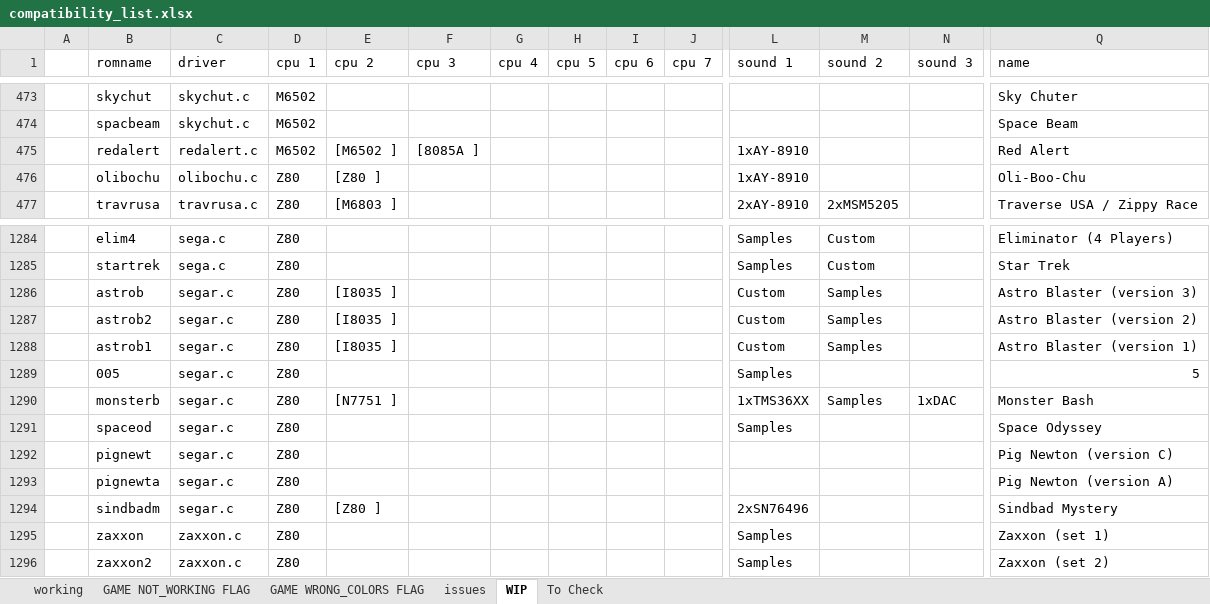
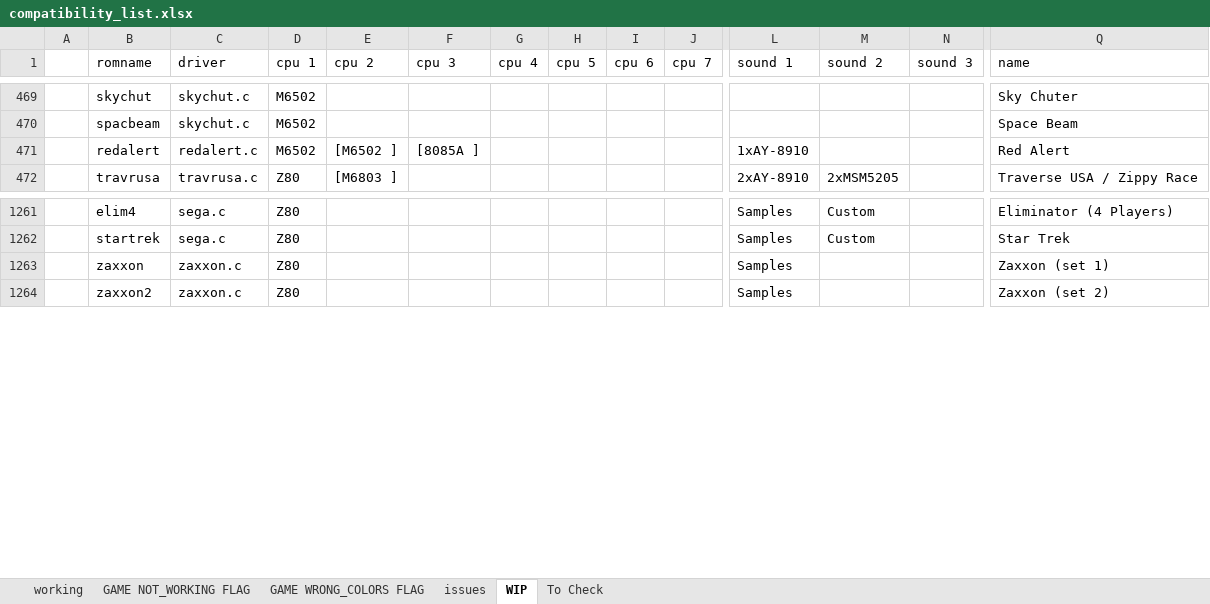
Before and after one commit to javaemus/arcadeflex056, an Excel workbook: compatibility_list.xlsx, sheet WIP, drawn as a sheet; only a part is shown, gaps mark what is left out; values as stored, in another font and other column widths than the file's, no borders; rows hold the shown columns only; the diff covers the shown part only; the diff names each change by its address in the sheet, - before the commit and + after, or states it on an @@ line.

```diff
--- a/compatibility_list.xlsx (sheet WIP)
+++ b/compatibility_list.xlsx (sheet WIP)
-row 476:  | olibochu | olibochu.c | Z80 | [Z80 ] |  |  |  |  |  | 1xAY-8910 |  |  | Oli-Boo-Chu
-row 1286:  | astrob | segar.c | Z80 | [I8035 ] |  |  |  |  |  | Custom | Samples |  | Astro Blaster (version 3)
-row 1287:  | astrob2 | segar.c | Z80 | [I8035 ] |  |  |  |  |  | Custom | Samples |  | Astro Blaster (version 2)
-row 1288:  | astrob1 | segar.c | Z80 | [I8035 ] |  |  |  |  |  | Custom | Samples |  | Astro Blaster (version 1)
-row 1289:  | 005 | segar.c | Z80 |  |  |  |  |  |  | Samples |  |  | 5
-row 1290:  | monsterb | segar.c | Z80 | [N7751 ] |  |  |  |  |  | 1xTMS36XX | Samples | 1xDAC | Monster Bash
-row 1291:  | spaceod | segar.c | Z80 |  |  |  |  |  |  | Samples |  |  | Space Odyssey
-row 1292:  | pignewt | segar.c | Z80 |  |  |  |  |  |  |  |  |  | Pig Newton (version C)
-row 1293:  | pignewta | segar.c | Z80 |  |  |  |  |  |  |  |  |  | Pig Newton (version A)
-row 1294:  | sindbadm | segar.c | Z80 | [Z80 ] |  |  |  |  |  | 2xSN76496 |  |  | Sindbad Mystery
```
Also changed, not shown: 22 removed rows elsewhere in this sheet, sheet To Check, 1 other file.
